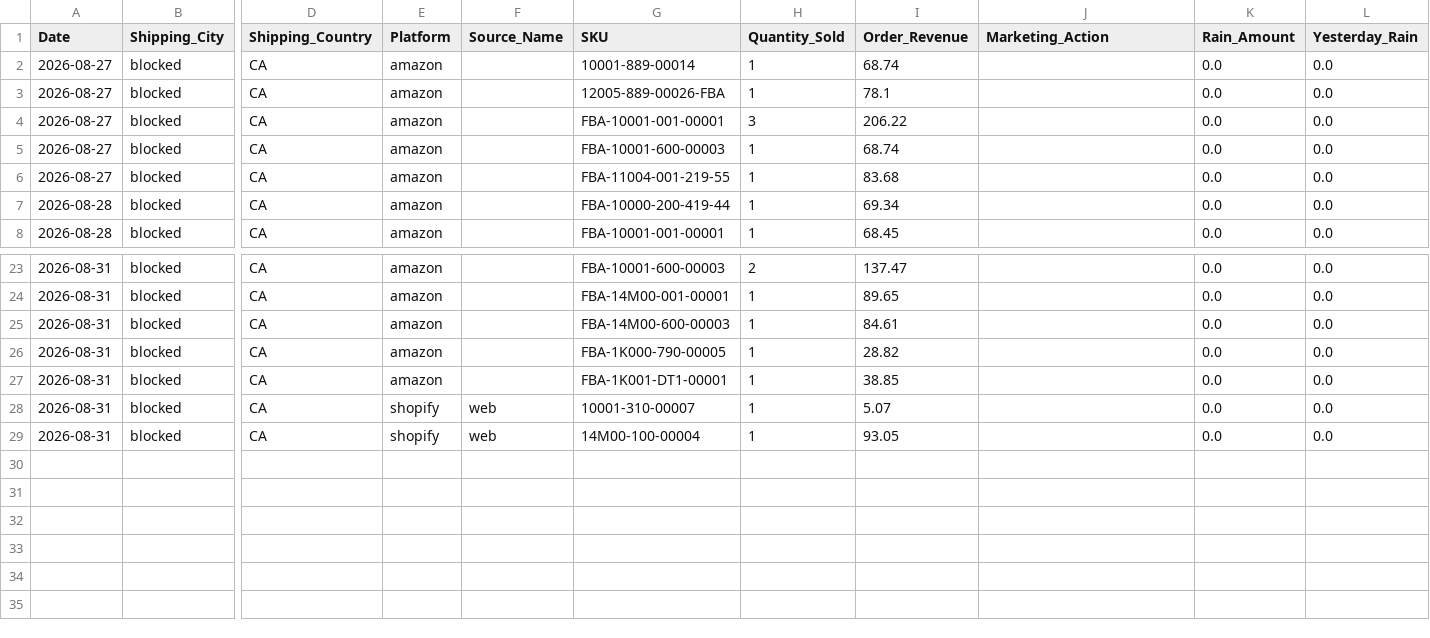
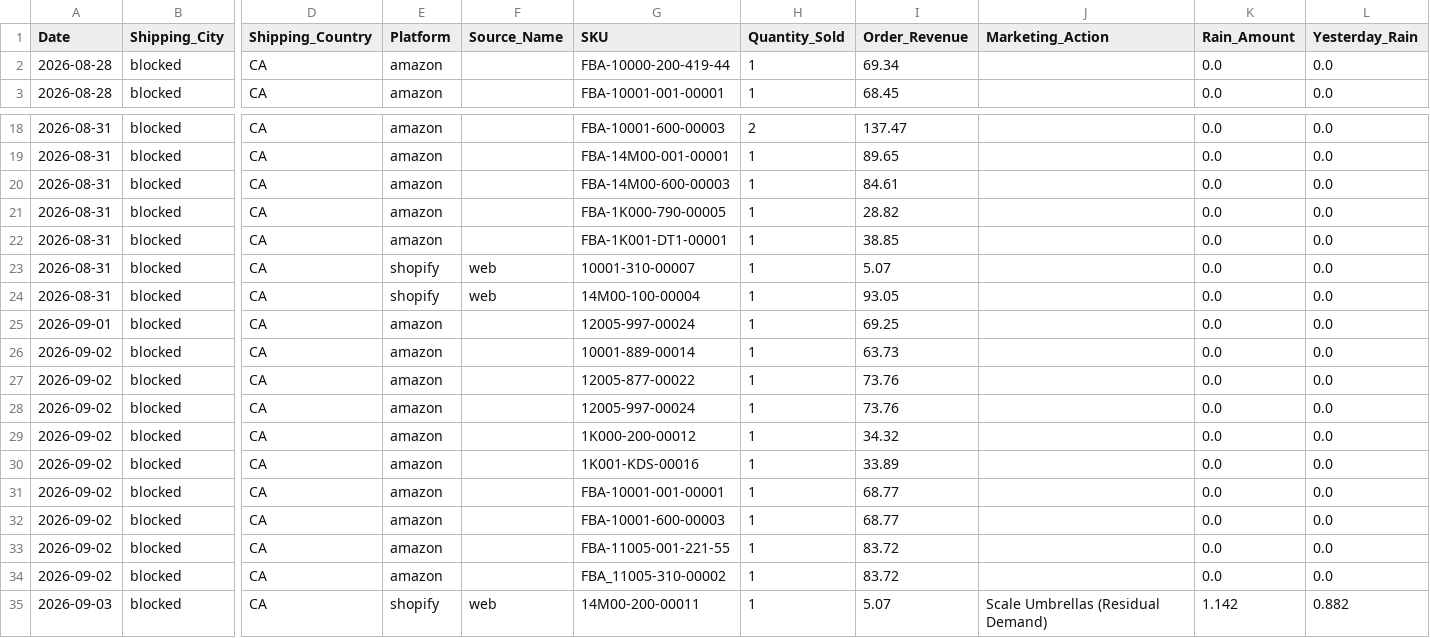
Before and after one commit to mg22mex/marketing-weather-engine, a CSV file: data/weather_pulse_sales_bridge_ca_preview.csv, drawn as a sheet; only a part is shown, gaps mark what is left out; removed rows and columns are numbered as before the commit, all else as after; rows hold the shown columns only; the diff names each change by its address in the sheet, - before the commit and + after, or states it on an @@ line.

```diff
--- a/data/weather_pulse_sales_bridge_ca_preview.csv
+++ b/data/weather_pulse_sales_bridge_ca_preview.csv
-row 2: 2026-08-27 | blocked | CA | amazon |  | 10001-889-00014 | 1 | 68.74 |  | 0.0 | 0.0
-row 3: 2026-08-27 | blocked | CA | amazon |  | 12005-889-00026-FBA | 1 | 78.1 |  | 0.0 | 0.0
-row 4: 2026-08-27 | blocked | CA | amazon |  | FBA-10001-001-00001 | 3 | 206.22 |  | 0.0 | 0.0
-row 5: 2026-08-27 | blocked | CA | amazon |  | FBA-10001-600-00003 | 1 | 68.74 |  | 0.0 | 0.0
-row 6: 2026-08-27 | blocked | CA | amazon |  | FBA-11004-001-219-55 | 1 | 83.68 |  | 0.0 | 0.0
+row 25: 2026-09-01 | blocked | CA | amazon |  | 12005-997-00024 | 1 | 69.25 |  | 0.0 | 0.0
+row 26: 2026-09-02 | blocked | CA | amazon |  | 10001-889-00014 | 1 | 63.73 |  | 0.0 | 0.0
+row 27: 2026-09-02 | blocked | CA | amazon |  | 12005-877-00022 | 1 | 73.76 |  | 0.0 | 0.0
+row 28: 2026-09-02 | blocked | CA | amazon |  | 12005-997-00024 | 1 | 73.76 |  | 0.0 | 0.0
+row 29: 2026-09-02 | blocked | CA | amazon |  | 1K000-200-00012 | 1 | 34.32 |  | 0.0 | 0.0
+row 30: 2026-09-02 | blocked | CA | amazon |  | 1K001-KDS-00016 | 1 | 33.89 |  | 0.0 | 0.0
+row 31: 2026-09-02 | blocked | CA | amazon |  | FBA-10001-001-00001 | 1 | 68.77 |  | 0.0 | 0.0
+row 32: 2026-09-02 | blocked | CA | amazon |  | FBA-10001-600-00003 | 1 | 68.77 |  | 0.0 | 0.0
+row 33: 2026-09-02 | blocked | CA | amazon |  | FBA-11005-001-221-55 | 1 | 83.72 |  | 0.0 | 0.0
+row 34: 2026-09-02 | blocked | CA | amazon |  | FBA_11005-310-00002 | 1 | 83.72 |  | 0.0 | 0.0
+row 35: 2026-09-03 | blocked | CA | shopify | web | 14M00-200-00011 | 1 | 5.07 | Scale Umbrellas (Residual Demand) | 1.142 | 0.882
```
Also changed, not shown: data/weather_pulse_audit_ca_preview.csv, data/weather_pulse_audit_uk_preview.csv, 6 other files.
